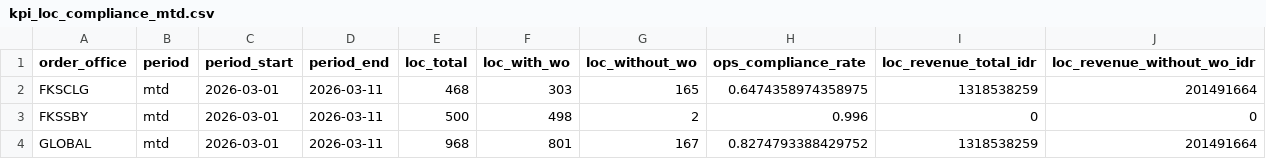
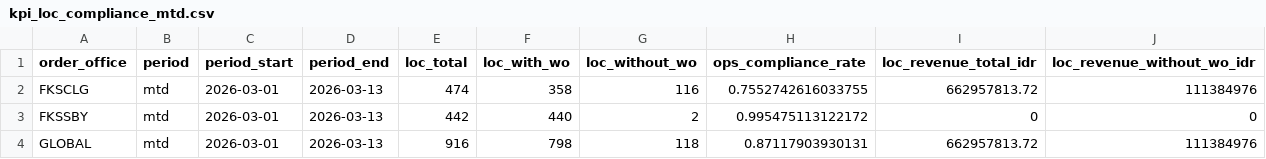
Before and after one commit to romanusdd-spec/ftu-visibility-app, a CSV file: data/ops/kpi_loc_compliance_mtd.csv, drawn as a sheet.

```diff
--- a/data/ops/kpi_loc_compliance_mtd.csv
+++ b/data/ops/kpi_loc_compliance_mtd.csv
@@ -1,4 +1,4 @@
 order_office,period,period_start,period_end,loc_total,loc_with_wo,loc_without_wo,ops_compliance_rate,loc_revenue_total_idr,loc_revenue_without_wo_idr
-FKSCLG,mtd,2026-03-01,2026-03-11,468,303,165,0.6474358974358975,1318538259,201491664
-FKSSBY,mtd,2026-03-01,2026-03-11,500,498,2,0.996,0,0
-GLOBAL,mtd,2026-03-01,2026-03-11,968,801,167,0.8274793388429752,1318538259,201491664
+FKSCLG,mtd,2026-03-01,2026-03-13,474,358,116,0.7552742616033755,662957813.72,111384976
+FKSSBY,mtd,2026-03-01,2026-03-13,442,440,2,0.995475113122172,0,0
+GLOBAL,mtd,2026-03-01,2026-03-13,916,798,118,0.87117903930131,662957813.72,111384976
```
Also changed, not shown: data/commercial/fact_wo_submission_daily.csv, data/ops/fact_loc_compliance_detail_mtd.csv, 14 other files.
